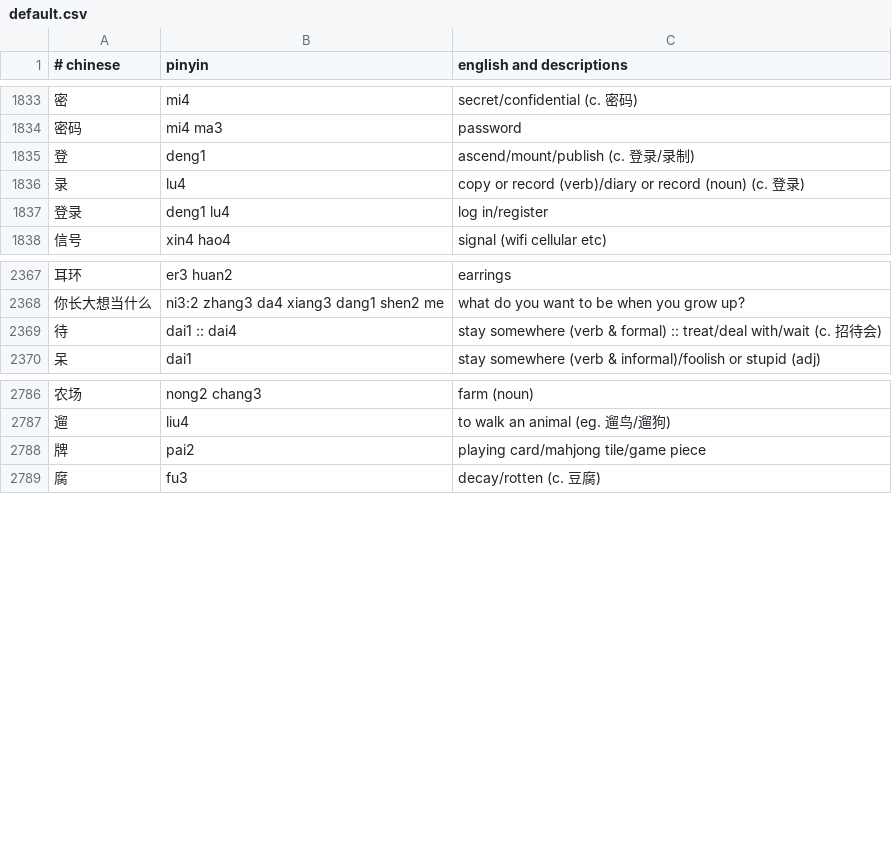
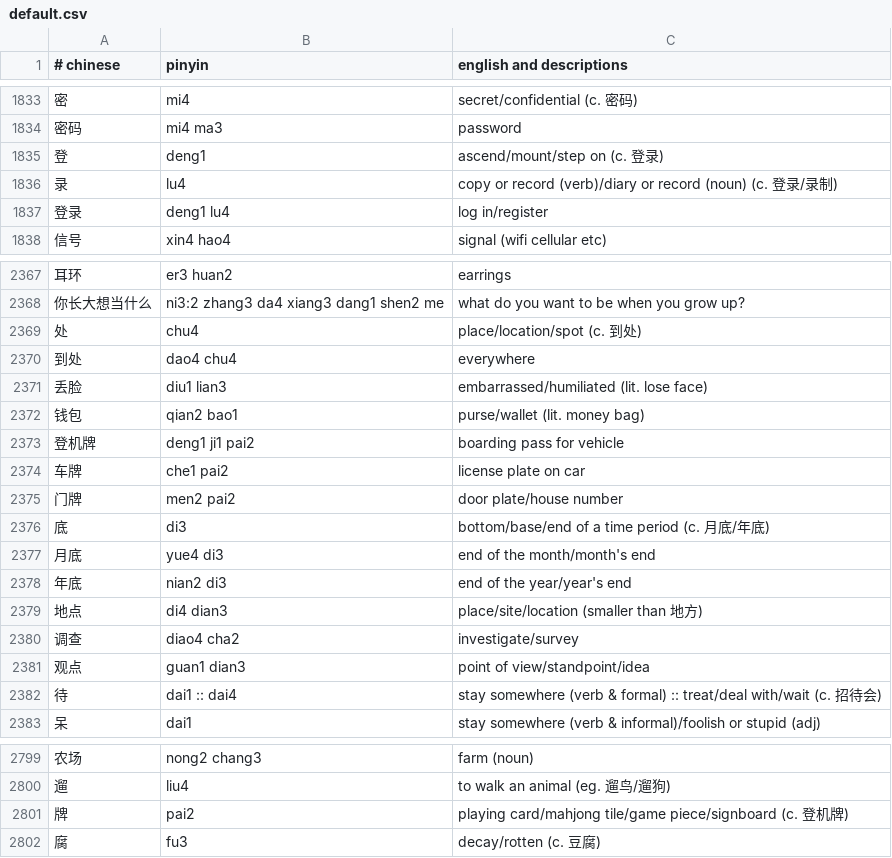
Before and after one commit to nickrusso42518/zhong, a CSV file: inputs/default.csv, drawn as a sheet; only a part is shown, gaps mark what is left out.

Commit message:
words [ci skip]

```diff
--- a/inputs/default.csv
+++ b/inputs/default.csv
@@ -1834,4 +1834,4 @@
 密码,mi4 ma3,password
-登,deng1,ascend/mount/publish (c. 登录/录制)
-录,lu4,copy or record (verb)/diary or record (noun) (c. 登录)
+登,deng1,ascend/mount/step on (c. 登录)
+录,lu4,copy or record (verb)/diary or record (noun) (c. 登录/录制)
 登录,deng1 lu4,log in/register
@@ -2368,2 +2368,15 @@
 你长大想当什么,ni3:2 zhang3 da4 xiang3 dang1 shen2 me,what do you want to be when you grow up?
+处,chu4,place/location/spot (c. 到处)
+到处,dao4 chu4,everywhere
+丢脸,diu1 lian3,embarrassed/humiliated (lit. lose face)
+钱包,qian2 bao1,purse/wallet (lit. money bag)
+登机牌,deng1 ji1 pai2,boarding pass for vehicle
+车牌,che1 pai2,license plate on car
+门牌,men2 pai2,door plate/house number
+底,di3,bottom/base/end of a time period (c. 月底/年底)
+月底,yue4 di3,end of the month/month's end
+年底,nian2 di3,end of the year/year's end
+地点,di4 dian3,place/site/location (smaller than 地方)
+调查,diao4 cha2,investigate/survey
+观点,guan1 dian3,point of view/standpoint/idea
 待,dai1 :: dai4,stay somewhere (verb & formal) :: treat/deal with/wait (c. 招待会)
@@ -2787,3 +2800,3 @@
 遛,liu4,to walk an animal (eg. 遛鸟/遛狗)
-牌,pai2,playing card/mahjong tile/game piece
+牌,pai2,playing card/mahjong tile/game piece/signboard (c. 登机牌)
 腐,fu3,decay/rotten (c. 豆腐)
```
